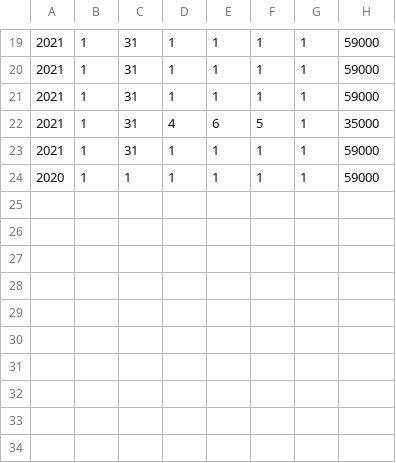
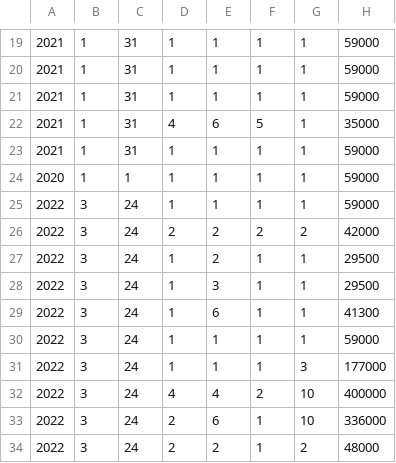
Before and after one commit to ST0PHoon/Amusement-park-fee-calculation, a CSV file: code/report.csv, drawn as a sheet; only a part is shown, gaps mark what is left out.

```diff
--- a/code/report.csv
+++ b/code/report.csv
@@ -24 +24,11 @@
 2020,1,1,1,1,1,1,59000
+2022,3,24,1,1,1,1,59000
+2022,3,24,2,2,2,2,42000
+2022,3,24,1,2,1,1,29500
+2022,3,24,1,3,1,1,29500
+2022,3,24,1,6,1,1,41300
+2022,3,24,1,1,1,1,59000
+2022,3,24,1,1,1,3,177000
+2022,3,24,4,4,2,10,400000
+2022,3,24,2,6,1,10,336000
+2022,3,24,2,2,1,2,48000
```
Also changed, not shown: 5 other files.
